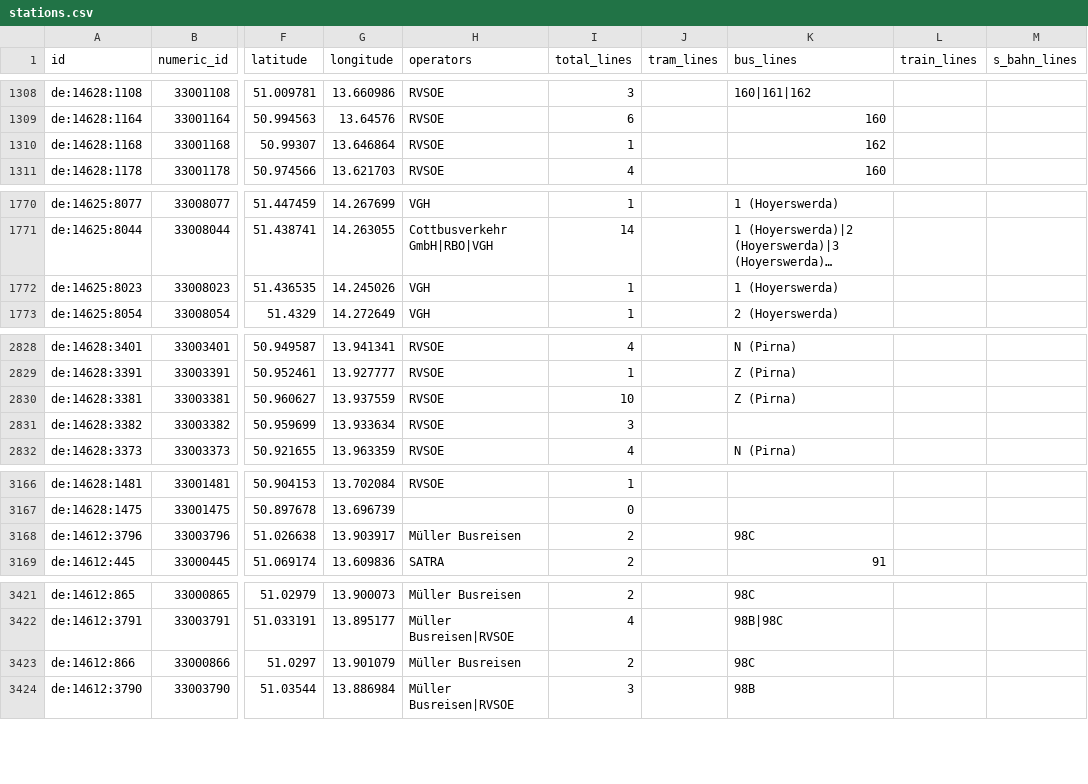
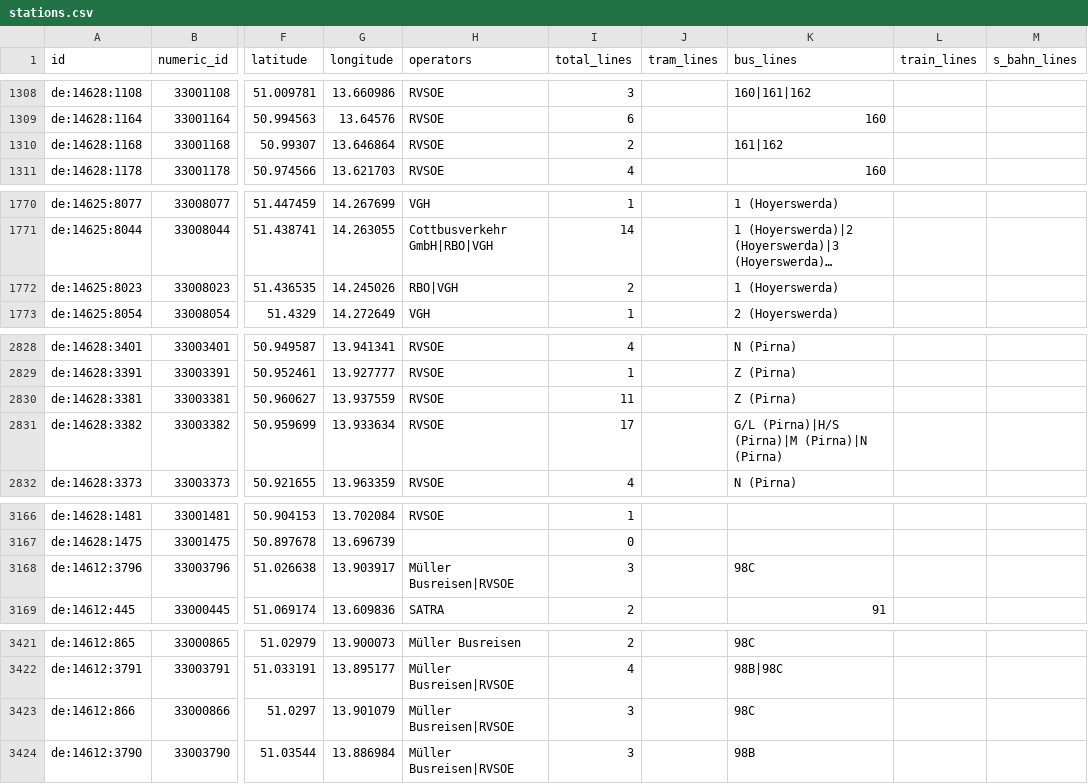
Before and after one commit to kiliankoe/vvo, a CSV file: data/stations.csv, drawn as a sheet; only a part is shown, gaps mark what is left out; long unchanged cells end in …; the diff covers the shown part only; the diff names each change by its address in the sheet, - before the commit and + after, or states it on an @@ line.

```diff
--- a/data/stations.csv
+++ b/data/stations.csv
-I1310 (total_lines): 1
+I1310 (total_lines): 2
-K1310 (bus_lines): 162
+K1310 (bus_lines): 161|162
-H1772 (operators): VGH
+H1772 (operators): RBO|VGH
-I1772 (total_lines): 1
+I1772 (total_lines): 2
-I2830 (total_lines): 10
+I2830 (total_lines): 11
-I2831 (total_lines): 3
+I2831 (total_lines): 17
-K2831 (bus_lines): (empty)
+K2831 (bus_lines): G/L (Pirna)|H/S (Pirna)|M (Pirna)|N (Pirna)
-H3168 (operators): Müller Busreisen
+H3168 (operators): Müller Busreisen|RVSOE
-I3168 (total_lines): 2
+I3168 (total_lines): 3
-H3423 (operators): Müller Busreisen
+H3423 (operators): Müller Busreisen|RVSOE
-I3423 (total_lines): 2
+I3423 (total_lines): 3
```
Also changed, not shown: 2 edited cells elsewhere in this file, data/abbreviations_dresden.csv, data/abbreviations_regional.csv, 3 other files.
